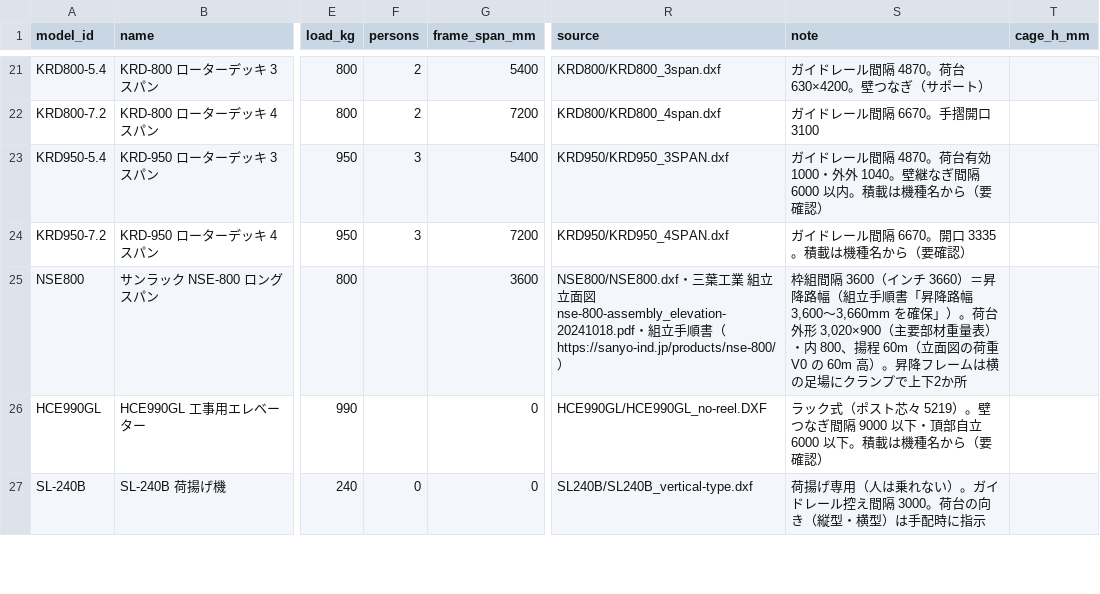
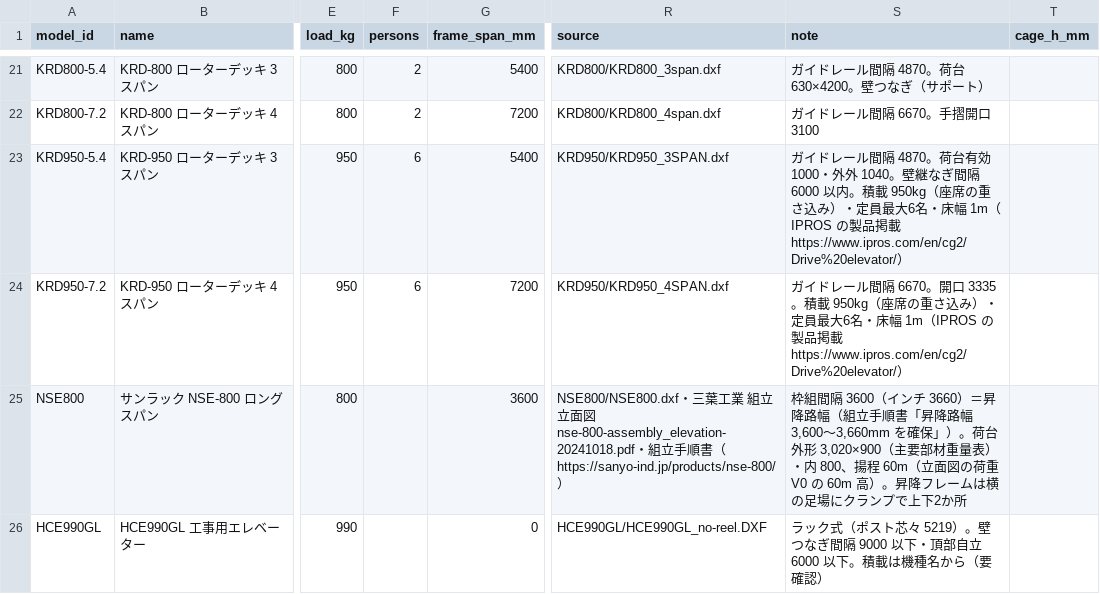
Before and after one commit to takazo0102-max/gyosha-shiji, a CSV file: ashiba/data/hoist_models.csv, drawn as a sheet; only a part is shown, gaps mark what is left out; the shorter side is filled out with more unchanged rows; the diff names each change by its address in the sheet, - before the commit and + after, or states it on an @@ line.

```diff
--- a/ashiba/data/hoist_models.csv
+++ b/ashiba/data/hoist_models.csv
-F23:F24 (persons): 3
+F23:F24 (persons): 6
-S23 (note): …内。積載は機種名から（要確認）
+S23 (note): …内。積載 950kg（座席の重さ込み）・定員最大6名・床幅 1m（IPROS の製品掲載 https://www.ipros.com/en/cg2/Drive%20elevator/）
-S24 (note): …3335。積載は機種名から（要確認）
+S24 (note): …3335。積載 950kg（座席の重さ込み）・定員最大6名・床幅 1m（IPROS の製品掲載 https://www.ipros.com/en/cg2/Drive%20elevator/）
```
Also changed, not shown: 1 other file.
